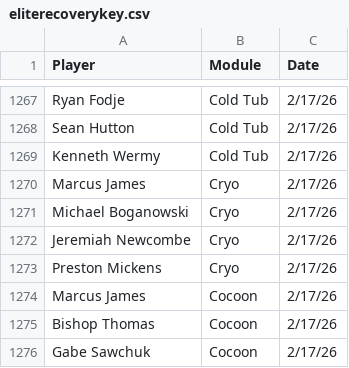
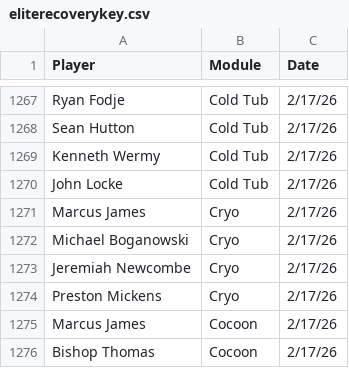
Before and after one commit to emmettj634-png/recovery-dashboard, a CSV file: eliterecoverykey.csv, drawn as a sheet; only a part is shown, gaps mark what is left out; the shorter side is filled out with more unchanged rows.

Commit message:
Update eliterecoverykey.csv

```diff
--- a/eliterecoverykey.csv
+++ b/eliterecoverykey.csv
@@ -1269,2 +1269,3 @@ Sean Hutton,Cold Tub,2/17/26,,
 Kenneth Wermy,Cold Tub,2/17/26,,
+John Locke,Cold Tub,2/17/26,,
 Marcus James,Cryo,2/17/26,,
```
